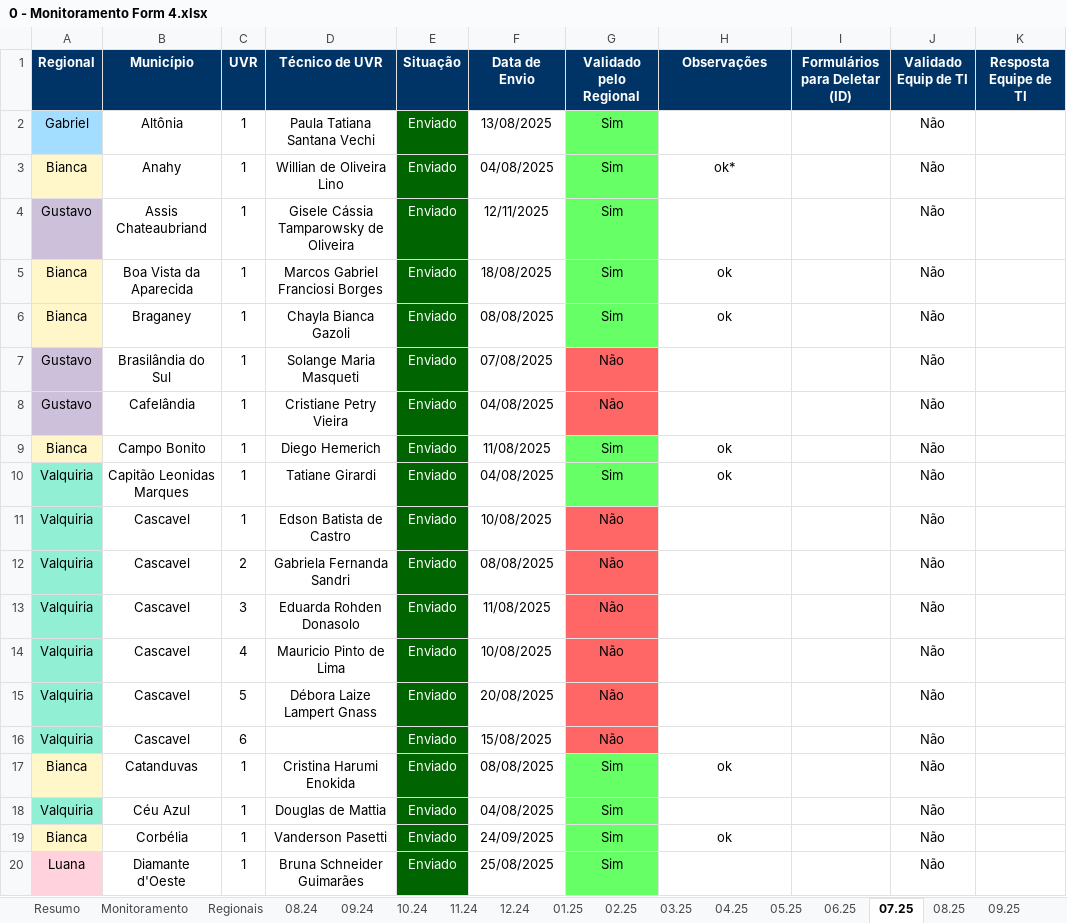
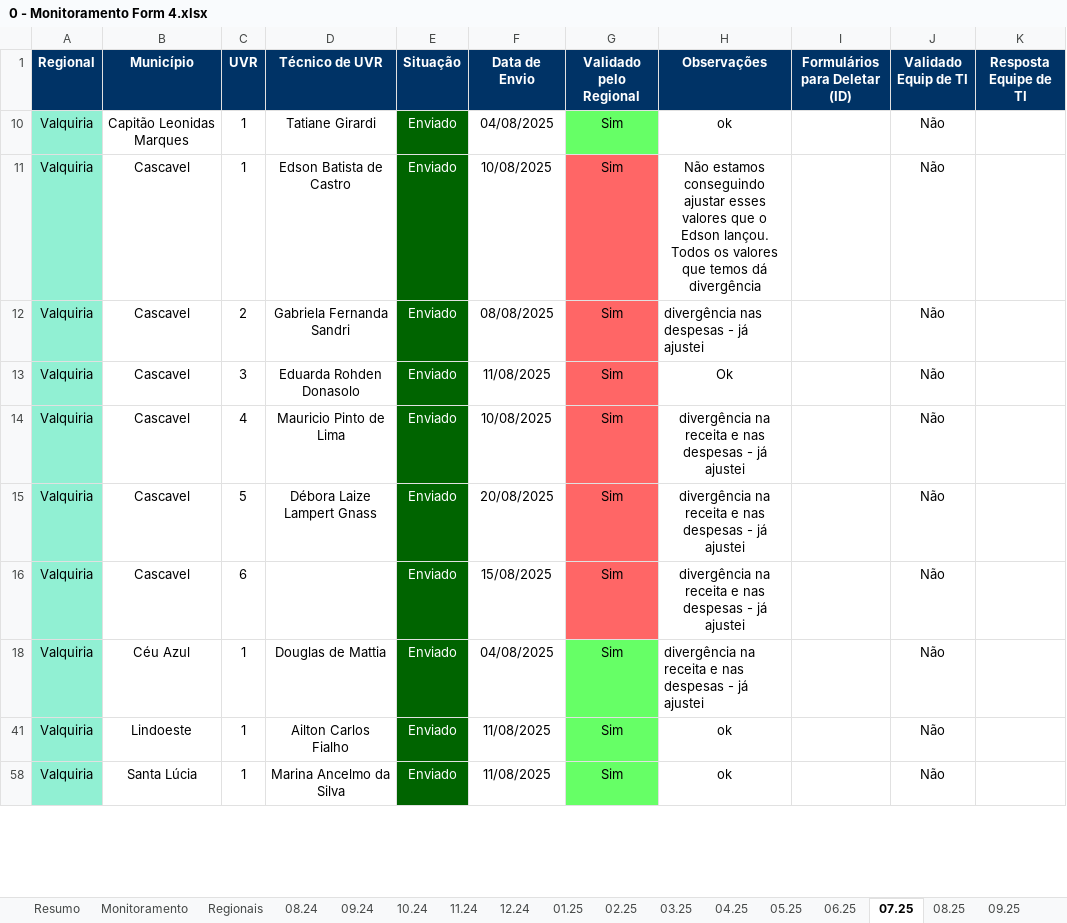
Before and after one commit to Josimarhdev/scripts-pti, an Excel workbook: scripts/Monitoramento/inputs/0 - GRS II/0 - Monitoramento Form 4.xlsx, sheet 07.25, drawn as a sheet; only a part is shown; the shorter side is filled out with more unchanged rows; values as stored, in another font and other column widths than the file's, no borders; conditional formats not drawn; the diff covers the shown part only; the diff names each change by its address in the sheet, - before the commit and + after, or states it on an @@ line.

```diff
--- a/scripts/Monitoramento/inputs/0 - GRS II/0 - Monitoramento Form 4.xlsx (sheet 07.25)
+++ b/scripts/Monitoramento/inputs/0 - GRS II/0 - Monitoramento Form 4.xlsx (sheet 07.25)
@@ row 2 hidden: Gabriel | Altônia | 1 | Paula Tatiana Santana Vechi | Enviado | 13/08/2025 | Sim |  |  | Não @@
@@ row 3 hidden: Bianca | Anahy | 1 | Willian de Oliveira Lino | Enviado | 04/08/2025 | Sim | ok* |  | Não @@
@@ row 4 hidden: Gustavo | Assis Chateaubriand | 1 | Gisele Cássia Tamparowsky de Oliveira | Enviado | 12/11/2025 | Sim |  |  | Não @@
@@ row 5 hidden: Bianca | Boa Vista da Aparecida | 1 | Marcos Gabriel Franciosi Borges | Enviado | 18/08/2025 | Sim | ok |  | Não @@
@@ row 6 hidden: Bianca | Braganey | 1 | Chayla Bianca Gazoli | Enviado | 08/08/2025 | Sim | ok |  | Não @@
@@ row 7 hidden: Gustavo | Brasilândia do Sul | 1 | Solange Maria Masqueti | Enviado | 07/08/2025 | Não |  |  | Não @@
@@ row 8 hidden: Gustavo | Cafelândia | 1 | Cristiane Petry Vieira | Enviado | 04/08/2025 | Não |  |  | Não @@
@@ row 9 hidden: Bianca | Campo Bonito | 1 | Diego Hemerich | Enviado | 11/08/2025 | Sim | ok |  | Não @@
-G11:G16 (Validado pelo Regional): Não
+G11:G16 (Validado pelo Regional): Sim
-H11 (Observações): (empty)
+H11 (Observações): Não estamos conseguindo ajustar esses valores que o Edson lançou. Todos os valores que temos dá divergência
-H12 (Observações): (empty)
+H12 (Observações): divergência nas despesas - já ajustei
-H13 (Observações): (empty)
+H13 (Observações): Ok
-H14:H16 (Observações): (empty)
+H14:H16 (Observações): divergência na receita e nas despesas - já ajustei
@@ row 17 hidden: Bianca | Catanduvas | 1 | Cristina Harumi Enokida | Enviado | 08/08/2025 | Sim | ok |  | Não @@
-H18 (Observações): (empty)
+H18 (Observações): divergência na receita e nas despesas - já ajustei
@@ row 19 hidden: Bianca | Corbélia | 1 | Vanderson Pasetti | Enviado | 24/09/2025 | Sim | ok |  | Não @@
@@ row 20 hidden: Luana | Diamante d'Oeste | 1 | Bruna Schneider Guimarães | Enviado | 25/08/2025 | Sim |  |  | Não @@
```
Also changed, not shown: 4 removed rows, 43 hidden or unhidden rows and 1 edited cell elsewhere in this sheet, sheet 11.24, sheet 01.25, sheet 02.25, sheet 12.24, sheet 03.25, sheet 05.25, 11 more sheets, other sheet tabs, hidden cells, scripts/Monitoramento/inputs/0 - Belém/0 - Monitoramento Form 1, 2 e 3.xlsx, scripts/Monitoramento/inputs/0 - Belém/0 - Monitoramento Form 4.xlsx, 29 other files.
